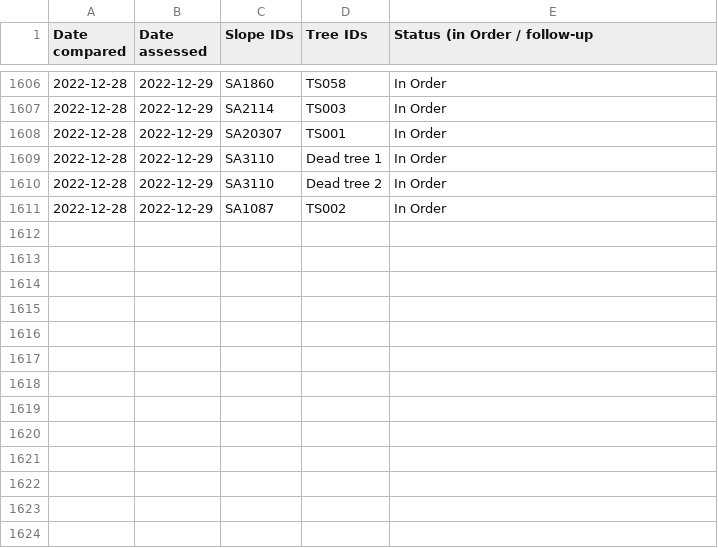
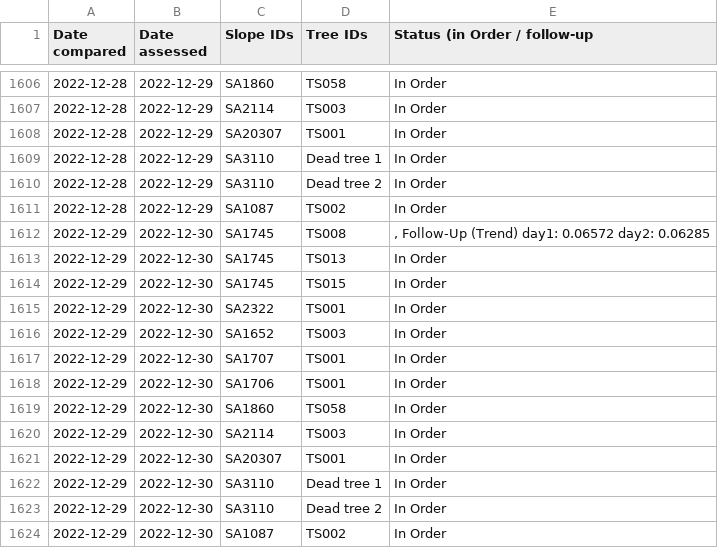
Before and after one commit to treestuff/DataFiles, a CSV file: CumulativeDailyWarning.csv, drawn as a sheet; only a part is shown, gaps mark what is left out; the diff names each change by its address in the sheet, - before the commit and + after, or states it on an @@ line.

```diff
--- a/CumulativeDailyWarning.csv
+++ b/CumulativeDailyWarning.csv
+row 1612: 2022-12-29 | 2022-12-30 | SA1745 | TS008 | , Follow-Up (Trend) day1: 0.06572 day2: 0.06285
+row 1613: 2022-12-29 | 2022-12-30 | SA1745 | TS013 | In Order
+row 1614: 2022-12-29 | 2022-12-30 | SA1745 | TS015 | In Order
+row 1615: 2022-12-29 | 2022-12-30 | SA2322 | TS001 | In Order
+row 1616: 2022-12-29 | 2022-12-30 | SA1652 | TS003 | In Order
+row 1617: 2022-12-29 | 2022-12-30 | SA1707 | TS001 | In Order
+row 1618: 2022-12-29 | 2022-12-30 | SA1706 | TS001 | In Order
+row 1619: 2022-12-29 | 2022-12-30 | SA1860 | TS058 | In Order
+row 1620: 2022-12-29 | 2022-12-30 | SA2114 | TS003 | In Order
+row 1621: 2022-12-29 | 2022-12-30 | SA20307 | TS001 | In Order
+row 1622: 2022-12-29 | 2022-12-30 | SA3110 | Dead tree 1 | In Order
+row 1623: 2022-12-29 | 2022-12-30 | SA3110 | Dead tree 2 | In Order
+row 1624: 2022-12-29 | 2022-12-30 | SA1087 | TS002 | In Order
```
Also changed, not shown: DataCumulatedFlex2.csv, pivotFlexBarrier.csv, 1 other file.
